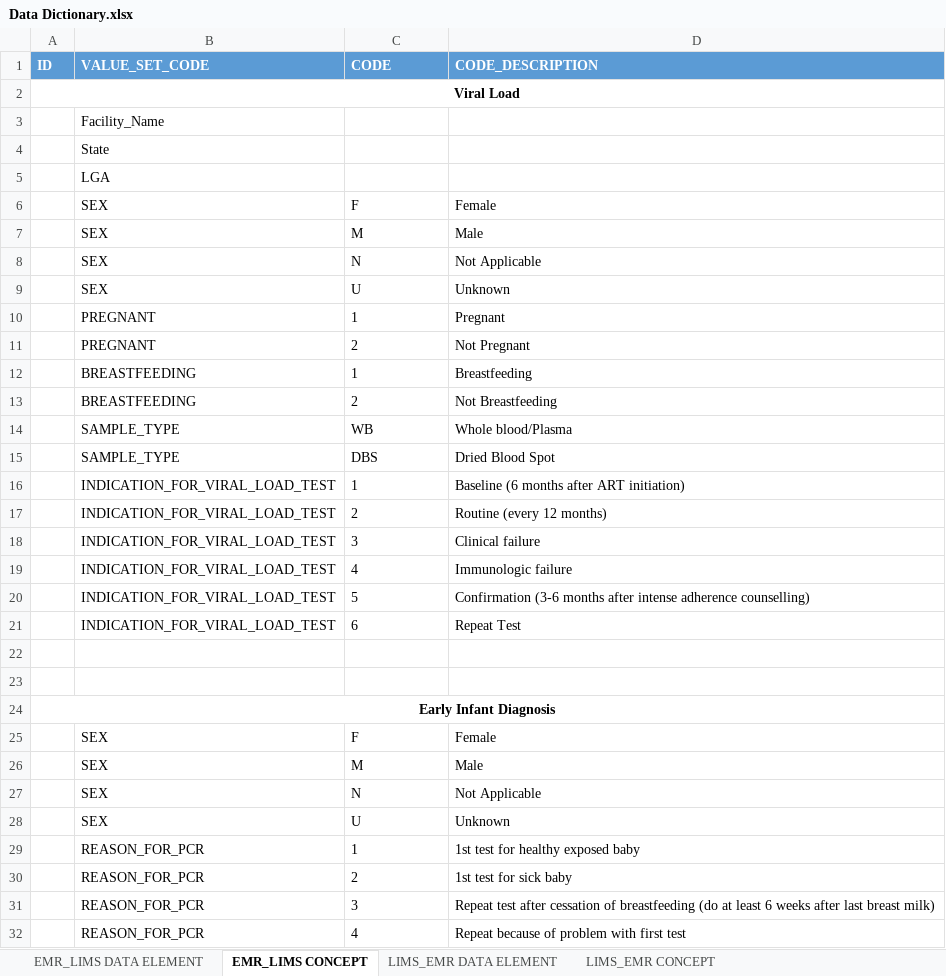
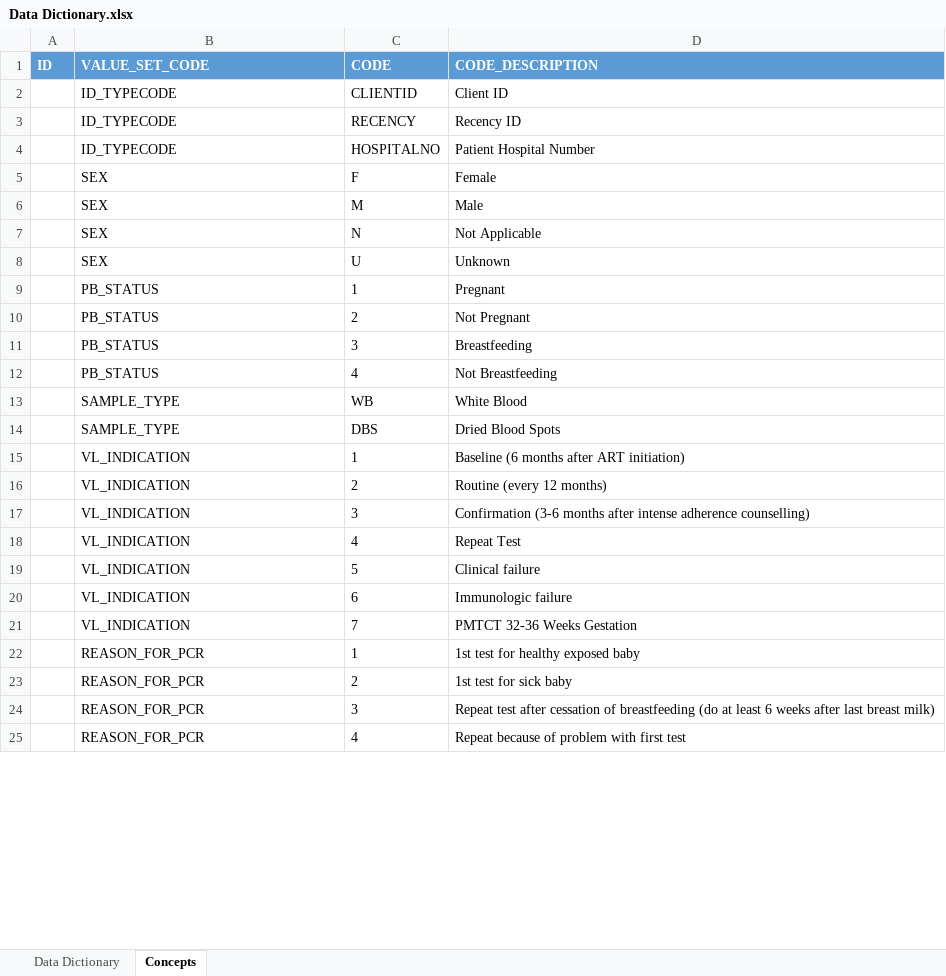
Before and after one commit to Nigeria-LIMS-EMR-Team/LIMS-EMR-Integration, an Excel workbook: files_and_resources/Data Dictionary.xlsx, sheet Concepts, drawn as a sheet; only a part is shown; values as stored, in another font and other column widths than the file's, no borders; removed rows and columns are numbered as before the commit, all else as after; the diff covers the shown part only; the diff names each change by its address in the sheet, - before the commit and + after, or states it on an @@ line.

Commit message:
Updated data dictionary to draft v1.2

```diff
--- a/files_and_resources/Data Dictionary.xlsx (sheet Concepts)
+++ b/files_and_resources/Data Dictionary.xlsx (sheet Concepts)
-sheet tab: EMR_LIMS DATA ELEMENT
+sheet tab: Data Dictionary
-sheet tab: EMR_LIMS CONCEPT
+sheet tab: Concepts
-sheet tab: LIMS_EMR DATA ELEMENT
-sheet tab: LIMS_EMR CONCEPT
-row 2: Viral Load
-row 3:  | Facility_Name
-row 4:  | State
-row 5:  | LGA
+row 2:  | ID_TYPECODE | CLIENTID | Client ID
+row 3:  | ID_TYPECODE | RECENCY | Recency ID
+row 4:  | ID_TYPECODE | HOSPITALNO | Patient Hospital Number
-B9:B10 (VALUE_SET_CODE): PREGNANT
+B9:B10 (VALUE_SET_CODE): PB_STATUS
-row 12:  | BREASTFEEDING | 1 | Breastfeeding
-row 13:  | BREASTFEEDING | 2 | Not Breastfeeding
+row 11:  | PB_STATUS | 3 | Breastfeeding
+row 12:  | PB_STATUS | 4 | Not Breastfeeding
-D13 (CODE_DESCRIPTION): Whole blood/Plasma
+D13 (CODE_DESCRIPTION): White Blood
-D14 (CODE_DESCRIPTION): Dried Blood Spot
+D14 (CODE_DESCRIPTION): Dried Blood Spots
-B15:B16 (VALUE_SET_CODE): INDICATION_FOR_VIRAL_LOAD_TEST
+B15:B16 (VALUE_SET_CODE): VL_INDICATION
-row 18:  | INDICATION_FOR_VIRAL_LOAD_TEST | 3 | Clinical failure
-row 19:  | INDICATION_FOR_VIRAL_LOAD_TEST | 4 | Immunologic failure
-row 20:  | INDICATION_FOR_VIRAL_LOAD_TEST | 5 | Confirmation (3-6 months after intense adherence counselling)
-row 21:  | INDICATION_FOR_VIRAL_LOAD_TEST | 6 | Repeat Test
-row 17: (empty)
+row 17:  | VL_INDICATION | 3 | Confirmation (3-6 months after intense adherence counselling)
-row 18: (empty)
+row 18:  | VL_INDICATION | 4 | Repeat Test
-row 24: Early Infant Diagnosis
-row 25:  | SEX | F | Female
-row 26:  | SEX | M | Male
-row 27:  | SEX | N | Not Applicable
-row 28:  | SEX | U | Unknown
+row 19:  | VL_INDICATION | 5 | Clinical failure
+row 20:  | VL_INDICATION | 6 | Immunologic failure
+row 21:  | VL_INDICATION | 7 | PMTCT 32-36 Weeks Gestation
```
Also changed, not shown: 36 added rows elsewhere in this sheet, sheet Data Dictionary.
